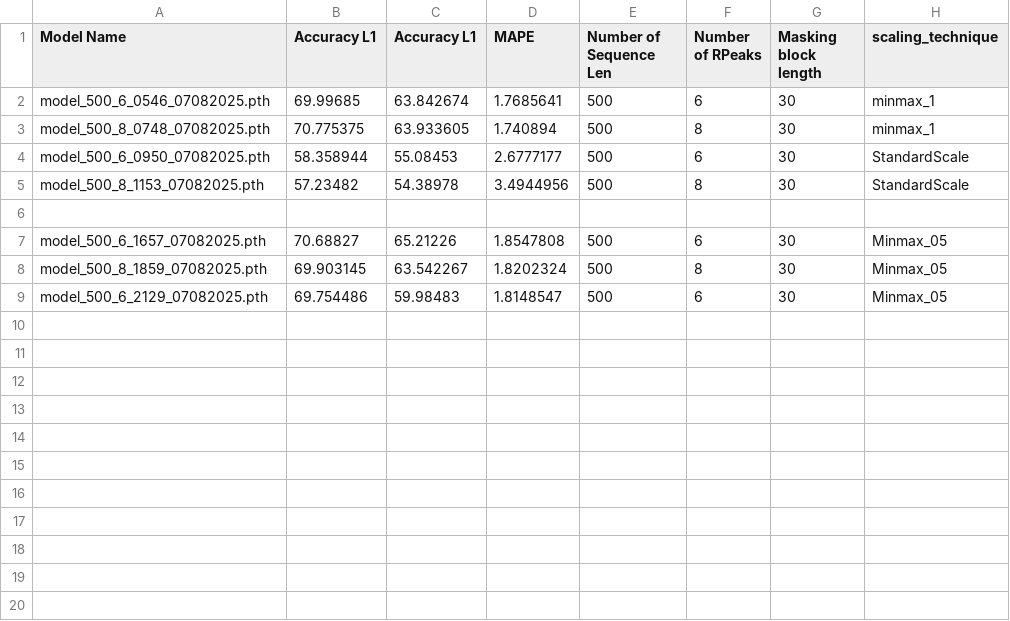
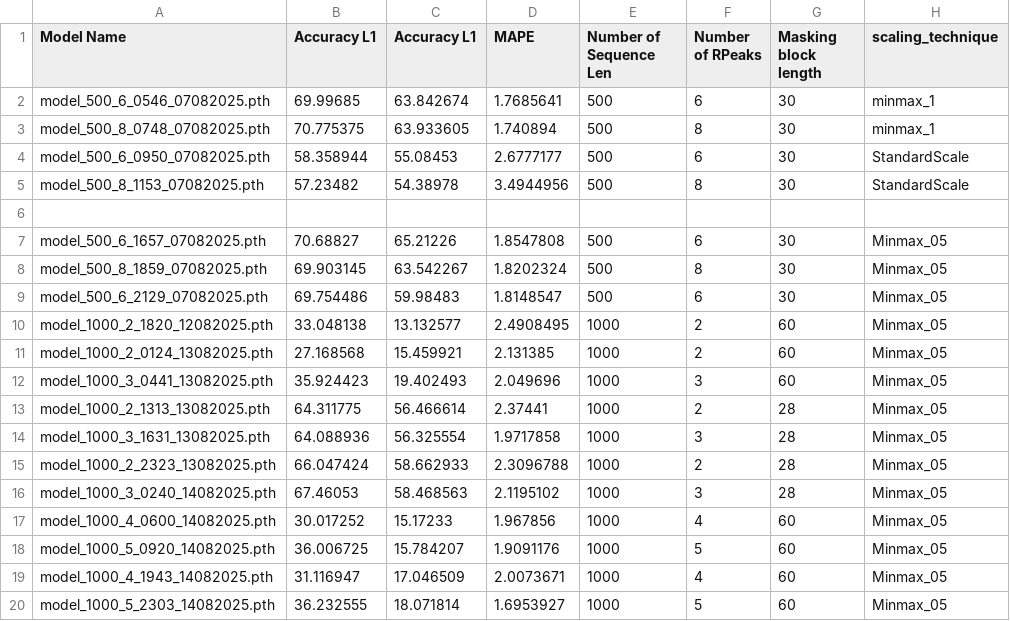
Before and after one commit to namquang2910/SSLModel_Project, a CSV file: runs/Model_Running.csv, drawn as a sheet; the diff names each change by its address in the sheet, - before the commit and + after, or states it on an @@ line.

```diff
--- a/runs/Model_Running.csv
+++ b/runs/Model_Running.csv
+row 10: model_1000_2_1820_12082025.pth | 33.048138 | 13.132577 | 2.4908495 | 1000 | 2 | 60 | Minmax_05
+row 11: model_1000_2_0124_13082025.pth | 27.168568 | 15.459921 | 2.131385 | 1000 | 2 | 60 | Minmax_05
+row 12: model_1000_3_0441_13082025.pth | 35.924423 | 19.402493 | 2.049696 | 1000 | 3 | 60 | Minmax_05
+row 13: model_1000_2_1313_13082025.pth | 64.311775 | 56.466614 | 2.37441 | 1000 | 2 | 28 | Minmax_05
+row 14: model_1000_3_1631_13082025.pth | 64.088936 | 56.325554 | 1.9717858 | 1000 | 3 | 28 | Minmax_05
+row 15: model_1000_2_2323_13082025.pth | 66.047424 | 58.662933 | 2.3096788 | 1000 | 2 | 28 | Minmax_05
+row 16: model_1000_3_0240_14082025.pth | 67.46053 | 58.468563 | 2.1195102 | 1000 | 3 | 28 | Minmax_05
+row 17: model_1000_4_0600_14082025.pth | 30.017252 | 15.17233 | 1.967856 | 1000 | 4 | 60 | Minmax_05
+row 18: model_1000_5_0920_14082025.pth | 36.006725 | 15.784207 | 1.9091176 | 1000 | 5 | 60 | Minmax_05
+row 19: model_1000_4_1943_14082025.pth | 31.116947 | 17.046509 | 2.0073671 | 1000 | 4 | 60 | Minmax_05
+row 20: model_1000_5_2303_14082025.pth | 36.232555 | 18.071814 | 1.6953927 | 1000 | 5 | 60 | Minmax_05
```
Also changed, not shown: test_loso.csv, 15 other files.
